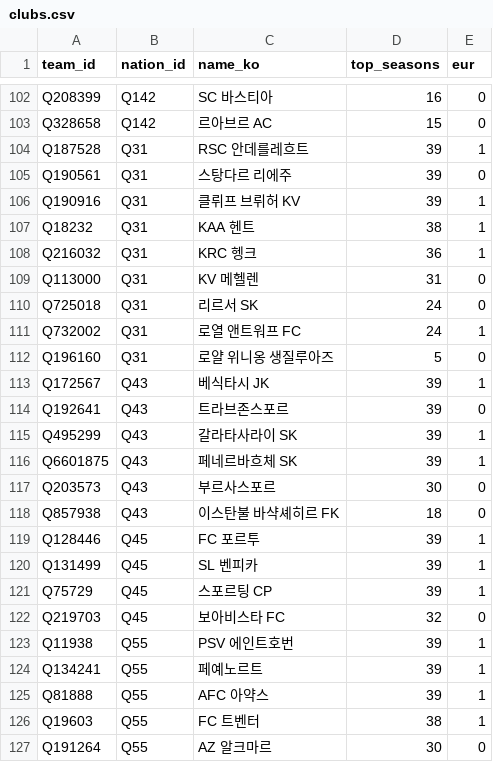
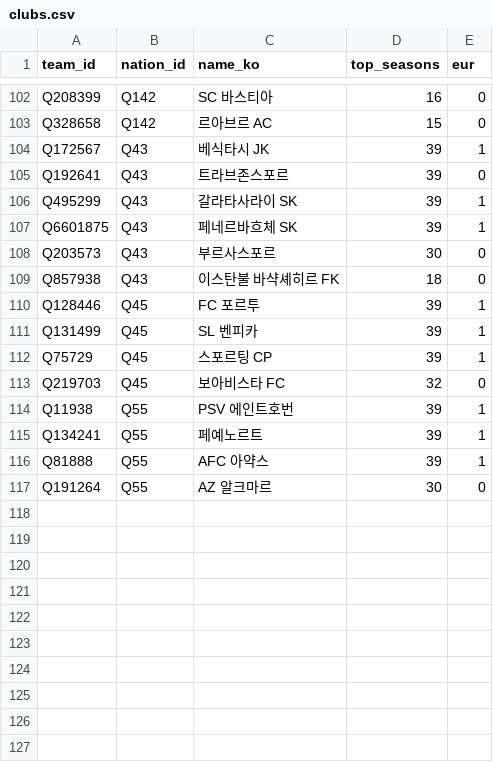
Before and after one commit to dh91igysb4/ONLYFMS, a CSV file: data/tiki-taka-toe/manual/clubs.csv, drawn as a sheet; only a part is shown, gaps mark what is left out; the diff names each change by its address in the sheet, - before the commit and + after, or states it on an @@ line.

```diff
--- a/data/tiki-taka-toe/manual/clubs.csv
+++ b/data/tiki-taka-toe/manual/clubs.csv
-row 104: Q187528 | Q31 | RSC 안데를레흐트 | 39 | 1
-row 105: Q190561 | Q31 | 스탕다르 리에주 | 39 | 0
-row 106: Q190916 | Q31 | 클뤼프 브뤼허 KV | 39 | 1
-row 107: Q18232 | Q31 | KAA 헨트 | 38 | 1
-row 108: Q216032 | Q31 | KRC 헹크 | 36 | 1
-row 109: Q113000 | Q31 | KV 메헬렌 | 31 | 0
-row 110: Q725018 | Q31 | 리르서 SK | 24 | 0
-row 111: Q732002 | Q31 | 로열 앤트워프 FC | 24 | 1
-row 112: Q196160 | Q31 | 로얄 위니옹 생질루아즈 | 5 | 0
-row 126: Q19603 | Q55 | FC 트벤터 | 38 | 1
```
Also changed, not shown: data/tiki-taka-toe/conditions.csv, data/tiki-taka-toe/puzzles.csv, 3 other files.
